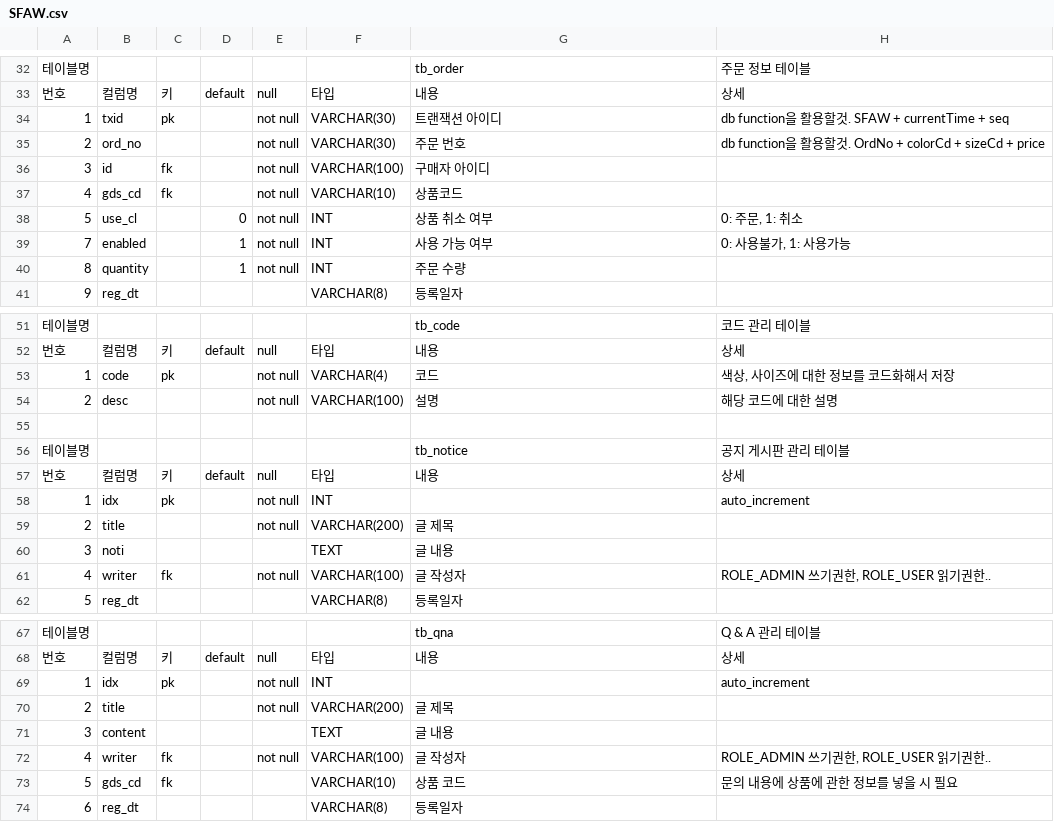
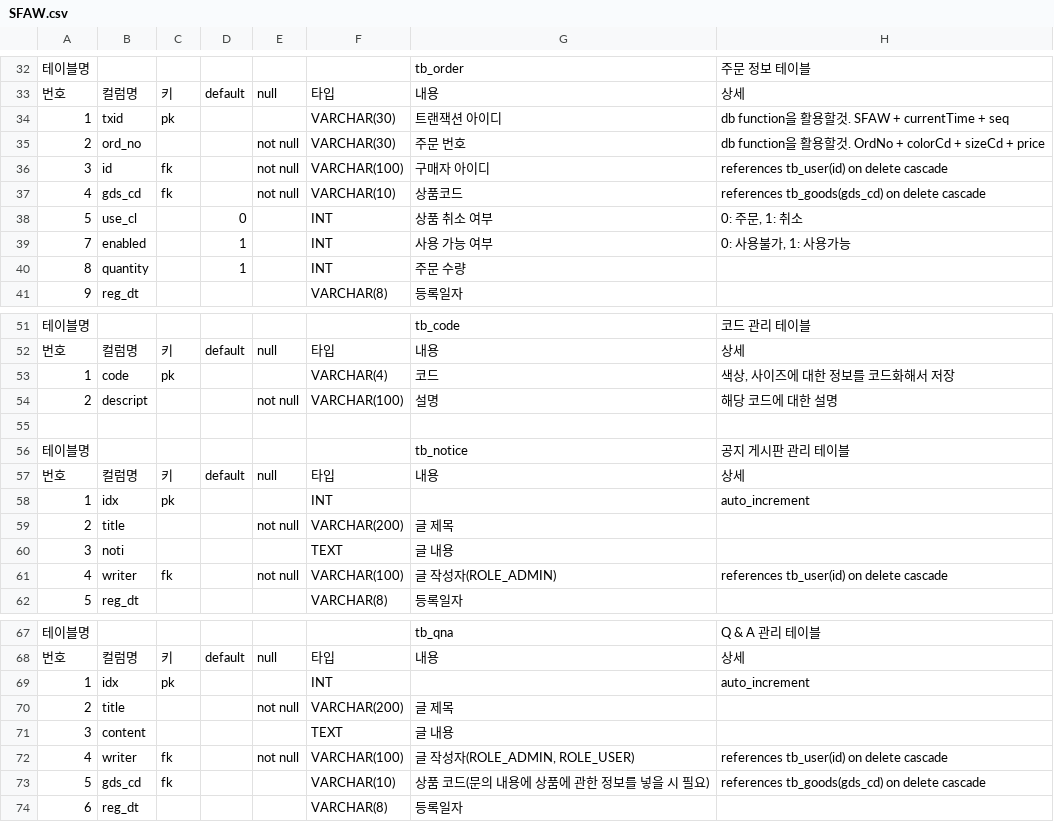
Before and after one commit to ppark2ya/SFAW, a CSV file: SFAW/src/main/java/com/develop/sfaw/sql/SFAW.csv, drawn as a sheet; only a part is shown, gaps mark what is left out; the diff covers the shown part only.

```diff
--- a/SFAW/src/main/java/com/develop/sfaw/sql/SFAW.csv
+++ b/SFAW/src/main/java/com/develop/sfaw/sql/SFAW.csv
@@ -33,9 +33,9 @@
 번호,컬럼명,키,default,null,타입,내용,상세
-1,txid,pk,,not null,VARCHAR(30),트랜잭션 아이디,db function을 활용할것. SFAW + currentTime + seq
+1,txid,pk,,,VARCHAR(30),트랜잭션 아이디,db function을 활용할것. SFAW + currentTime + seq
 2,ord_no,,,not null,VARCHAR(30),주문 번호,db function을 활용할것. OrdNo + colorCd + sizeCd + price
-3,id,fk,,not null,VARCHAR(100),구매자 아이디,
-4,gds_cd,fk,,not null,VARCHAR(10),상품코드,
-5,use_cl,,0,not null,INT,상품 취소 여부,"0: 주문, 1: 취소"
-7,enabled,,1,not null,INT,사용 가능 여부,"0: 사용불가, 1: 사용가능"
-8,quantity,,1,not null,INT,주문 수량,
+3,id,fk,,not null,VARCHAR(100),구매자 아이디,references tb_user(id) on delete cascade
+4,gds_cd,fk,,not null,VARCHAR(10),상품코드,references tb_goods(gds_cd) on delete cascade
+5,use_cl,,0,,INT,상품 취소 여부,"0: 주문, 1: 취소"
+7,enabled,,1,,INT,사용 가능 여부,"0: 사용불가, 1: 사용가능"
+8,quantity,,1,,INT,주문 수량,
 9,reg_dt,,,,VARCHAR(8),등록일자,
@@ -52,4 +52,4 @@
 번호,컬럼명,키,default,null,타입,내용,상세
-1,code,pk,,not null,VARCHAR(4),코드,"색상, 사이즈에 대한 정보를 코드화해서 저장"
-2,desc,,,not null,VARCHAR(100),설명,해당 코드에 대한 설명
+1,code,pk,,,VARCHAR(4),코드,"색상, 사이즈에 대한 정보를 코드화해서 저장"
+2,descript,,,not null,VARCHAR(100),설명,해당 코드에 대한 설명
 ,,,,,,,
@@ -57,6 +57,6 @@
 번호,컬럼명,키,default,null,타입,내용,상세
-1,idx,pk,,not null,INT,,auto_increment
+1,idx,pk,,,INT,,auto_increment
 2,title,,,not null,VARCHAR(200),글 제목,
 3,noti,,,,TEXT,글 내용,
-4,writer,fk,,not null,VARCHAR(100),글 작성자,"ROLE_ADMIN 쓰기권한, ROLE_USER 읽기권한.."
+4,writer,fk,,not null,VARCHAR(100),글 작성자(ROLE_ADMIN),references tb_user(id) on delete cascade
 5,reg_dt,,,,VARCHAR(8),등록일자,
@@ -68,7 +68,7 @@
 번호,컬럼명,키,default,null,타입,내용,상세
-1,idx,pk,,not null,INT,,auto_increment
+1,idx,pk,,,INT,,auto_increment
 2,title,,,not null,VARCHAR(200),글 제목,
 3,content,,,,TEXT,글 내용,
-4,writer,fk,,not null,VARCHAR(100),글 작성자,"ROLE_ADMIN 쓰기권한, ROLE_USER 읽기권한.."
-5,gds_cd,fk,,,VARCHAR(10),상품 코드,문의 내용에 상품에 관한 정보를 넣을 시 필요
+4,writer,fk,,not null,VARCHAR(100),"글 작성자(ROLE_ADMIN, ROLE_USER)",references tb_user(id) on delete cascade
+5,gds_cd,fk,,,VARCHAR(10),상품 코드(문의 내용에 상품에 관한 정보를 넣을 시 필요),references tb_goods(gds_cd) on delete cascade
 6,reg_dt,,,,VARCHAR(8),등록일자,
```
Also changed, not shown: 1 removed row and 11 edited cells elsewhere in this file, 8 other files.
